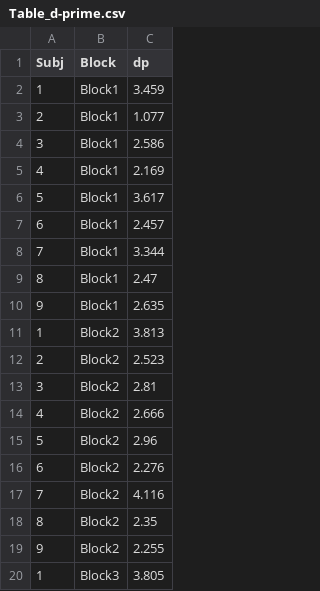
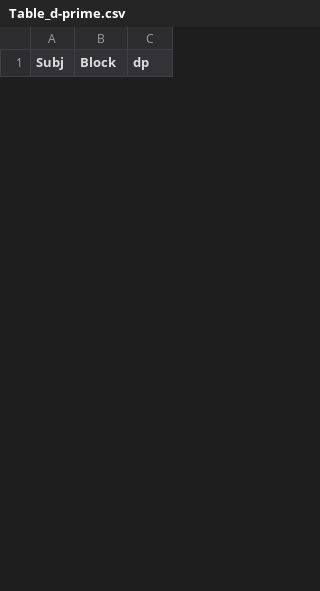
Before and after one commit to nmuncy/cal_abstract, a CSV file: analyses/Table_d-prime.csv, drawn as a sheet; only a part is shown; the diff covers the shown part only.

```diff
--- a/analyses/Table_d-prime.csv
+++ b/analyses/Table_d-prime.csv
@@ -1,20 +1 @@
 Subj,Block,dp
-1,Block1,3.459
-2,Block1,1.077
-3,Block1,2.586
-4,Block1,2.169
-5,Block1,3.617
-6,Block1,2.457
-7,Block1,3.344
-8,Block1,2.47
-9,Block1,2.635
-1,Block2,3.813
-2,Block2,2.523
-3,Block2,2.81
-4,Block2,2.666
-5,Block2,2.96
-6,Block2,2.276
-7,Block2,4.116
-8,Block2,2.35
-9,Block2,2.255
-1,Block3,3.805
```
Also changed, not shown: 15 added rows and 8 removed rows elsewhere in this file, analyses/Table_AUC.csv, 7 other files.
